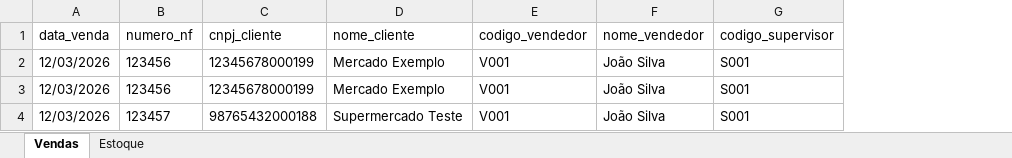
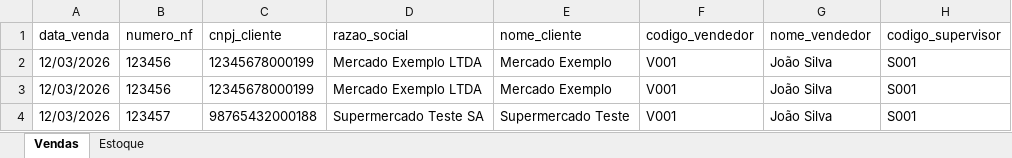
Before and after one commit to mauroarrudafilho/alwayson-distribuidores, an Excel workbook: docs/templates/template_relatorios_completo.xlsx, sheet Vendas, drawn as a sheet; only a part is shown; values as stored, in another font and other column widths than the file's, no borders; the diff names each change by its address in the sheet, - before the commit and + after, or states it on an @@ line.

```diff
--- a/docs/templates/template_relatorios_completo.xlsx (sheet Vendas)
+++ b/docs/templates/template_relatorios_completo.xlsx (sheet Vendas)
+column D (razao_social), rows 2-4: Mercado Exemplo LTDA | Mercado Exemplo LTDA | Supermercado Teste SA
```
Also changed, not shown: public/templates/template-vendas.xlsx, 55 other files.
